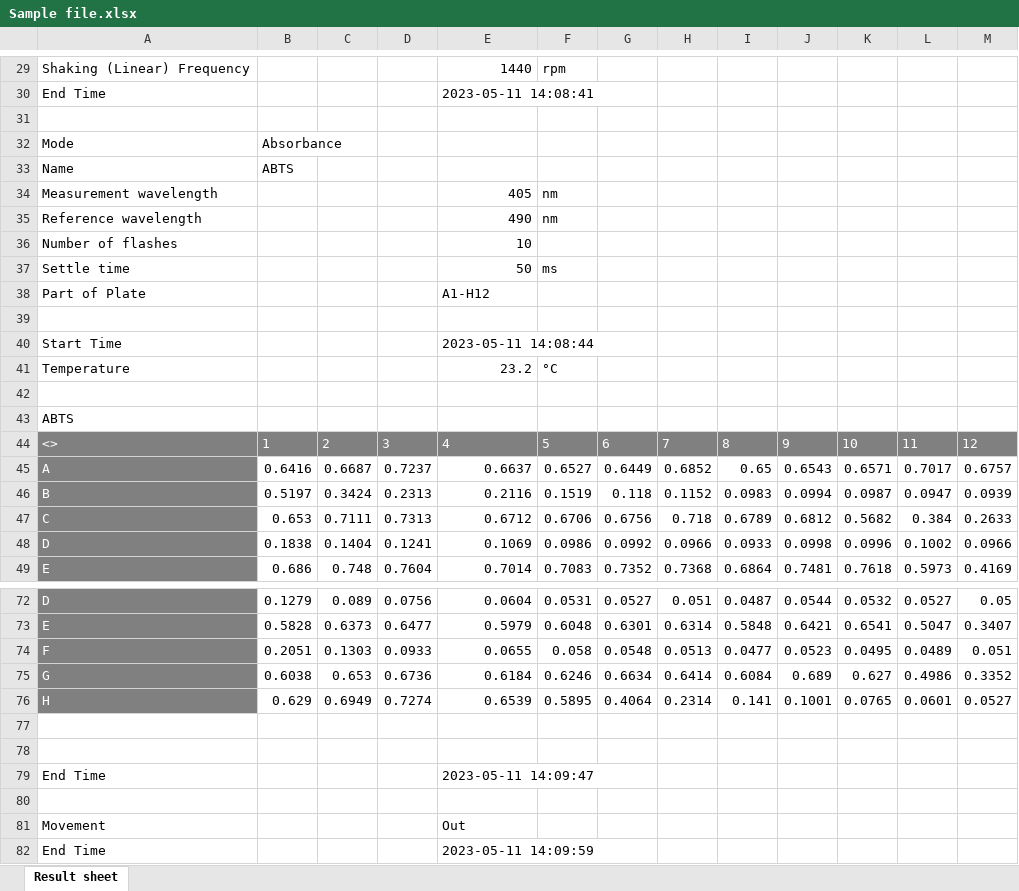
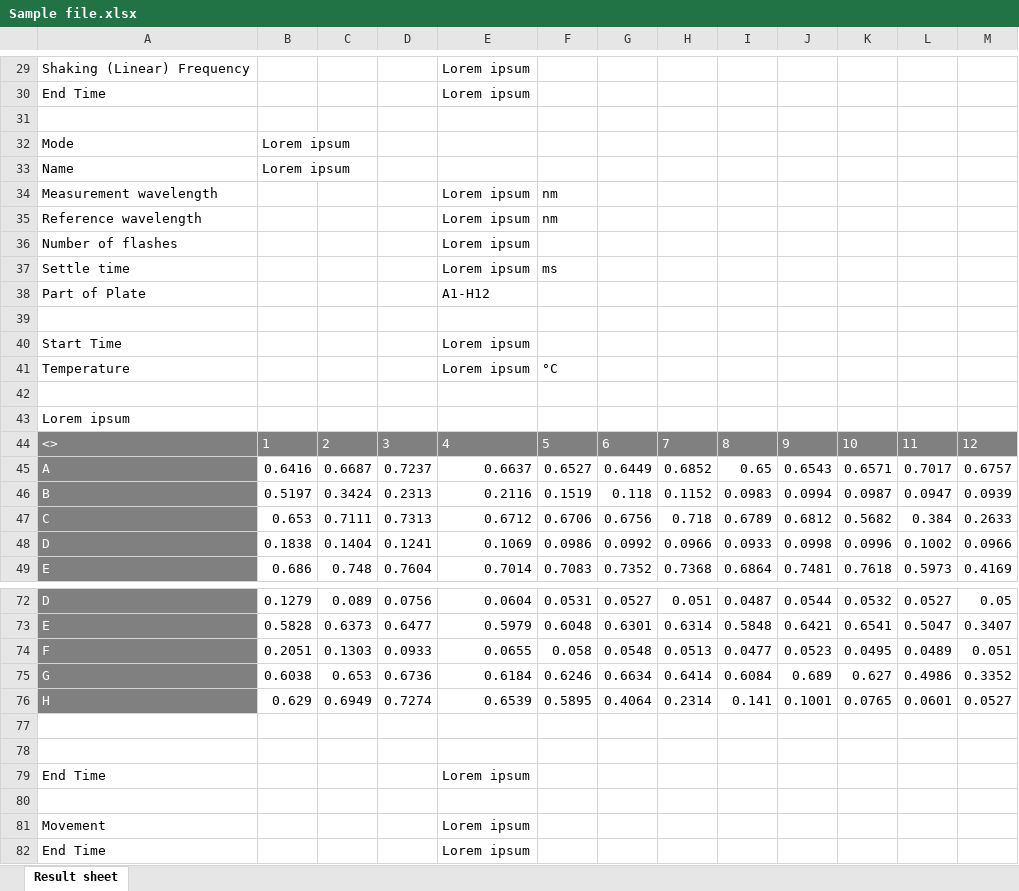
Before and after one commit to Thymin3/Curve-Fitting, an Excel workbook: Sample file.xlsx, sheet Result sheet, drawn as a sheet; only a part is shown, gaps mark what is left out; values as stored, in another font and other column widths than the file's, no borders; the diff covers the shown part only; the diff names each change by its address in the sheet, - before the commit and + after, or states it on an @@ line.

```diff
--- a/Sample file.xlsx (sheet Result sheet)
+++ b/Sample file.xlsx (sheet Result sheet)
-E29: 1440
+E29: Lorem ipsum
-F29: rpm
+F29: (empty)
-E30: 2023-05-11 14:08:41
+E30: Lorem ipsum
-B32: Absorbance
+B32: Lorem ipsum
-B33: ABTS
+B33: Lorem ipsum
-E34: 405
+E34: Lorem ipsum
-E35: 490
+E35: Lorem ipsum
-E36: 10
+E36: Lorem ipsum
-E37: 50
+E37: Lorem ipsum
-E40: 2023-05-11 14:08:44
+E40: Lorem ipsum
-E41: 23.2
+E41: Lorem ipsum
-A43: ABTS
+A43: Lorem ipsum
-E79: 2023-05-11 14:09:47
+E79: Lorem ipsum
-E81: Out
+E81: Lorem ipsum
-E82: 2023-05-11 14:09:59
+E82: Lorem ipsum
```
Also changed, not shown: 2 added rows, 2 removed rows and 20 edited cells elsewhere in this sheet, 2 other files.
